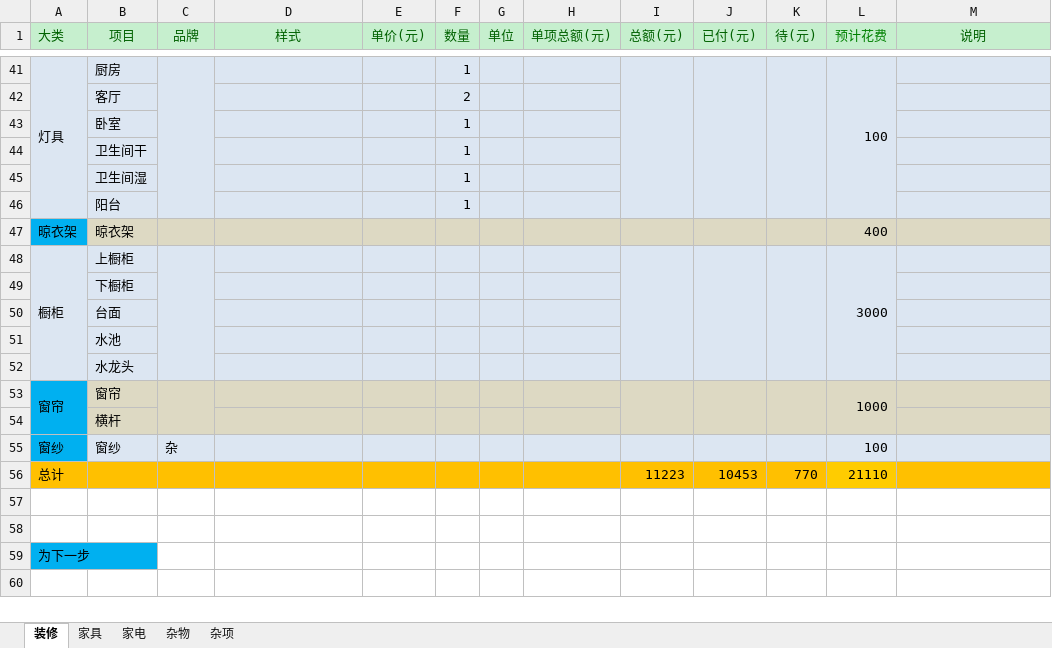
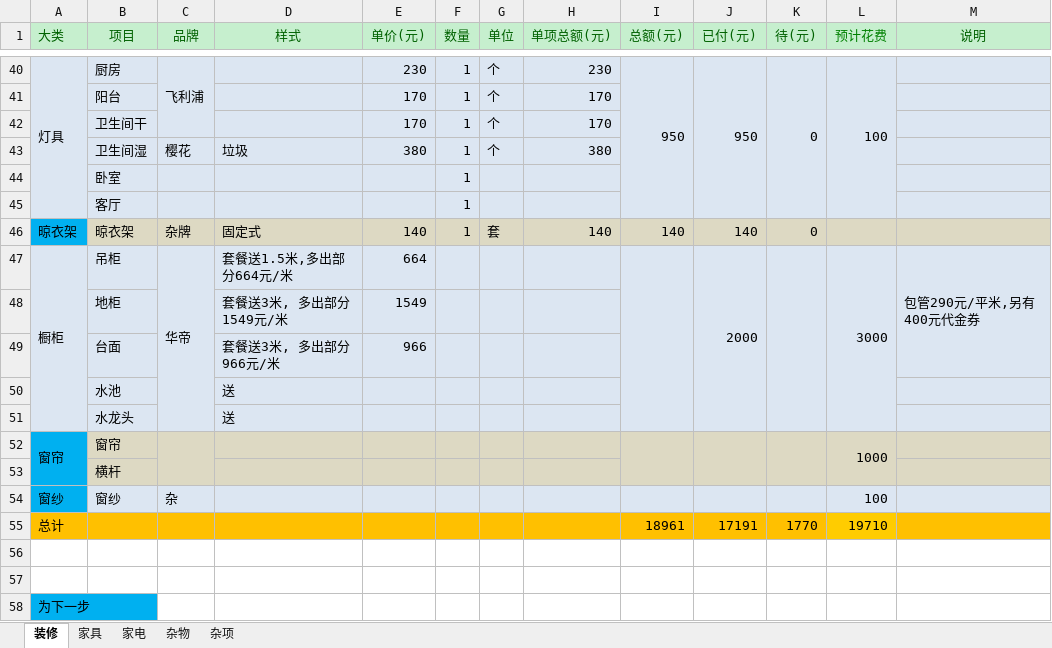
Before and after one commit to brian6peng/zhuangxiu, an Excel workbook: 装修费用.xlsx, sheet 装修, drawn as a sheet; only a part is shown, gaps mark what is left out; values as stored, in another font and other column widths than the file's, no borders; removed rows and columns are numbered as before the commit, all else as after; the diff covers the shown part only; the diff names each change by its address in the sheet, - before the commit and + after, or states it on an @@ line.

```diff
--- a/装修费用.xlsx (sheet 装修)
+++ b/装修费用.xlsx (sheet 装修)
-C40 (品牌): (empty)
+C40 (品牌): 飞利浦
-C41:C46 merged
+C40:C42 merged
-E40 (单价(元)): (empty)
+E40 (单价(元)): 230
-G40 (单位): (empty)
+G40 (单位): 个
-H40 (单项总额(元)): (empty)
+H40 (单项总额(元)): 230
-I40 (总额(元)): (empty)
+I40 (总额(元)): 950
-J40 (已付(元)): (empty)
+J40 (已付(元)): 950
-K40 (待(元)): (empty)
+K40 (待(元)): 0
-row 42:  | 客厅 |  |  |  | 2
+row 41:  | 阳台 |  |  | 170 | 1 | 个 | 170
+row 42:  | 卫生间干 |  |  | 170 | 1 | 个 | 170
+row 43:  | 卫生间湿 | 樱花 | 垃圾 | 380 | 1 | 个 | 380
-B45 (项目): 卫生间干
+B45 (项目): 客厅
-row 45:  | 卫生间湿 |  |  |  | 1
-row 46:  | 阳台 |  |  |  | 1
-row 47: 晾衣架 | 晾衣架 |  |  |  |  |  |  |  |  |  | 400
-row 48: 橱柜 | 上橱柜 |  |  |  |  |  |  |  |  |  | 3000
-row 49:  | 下橱柜
-row 50:  | 台面
-row 51:  | 水池
-row 52:  | 水龙头
+row 46: 晾衣架 | 晾衣架 | 杂牌 | 固定式 | 140 | 1 | 套 | 140 | 140 | 140 | 0
+row 47: 橱柜 | 吊柜 | 华帝 | 套餐送1.5米,多出部分664元/米 | 664 |  |  |  |  | 2000 |  | 3000 | 包管290元/平米,另有400元代金券
+row 48:  | 地柜 |  | 套餐送3米, 多出部分1549元/米 | 1549
+row 49:  | 台面 |  | 套餐送3米, 多出部分966元/米 | 966
+row 50:  | 水池 |  | 送
+row 51:  | 水龙头 |  | 送
-row 56: 总计 |  |  |  |  |  |  |  | 11223 | 10453 | 770 | 21110
+row 55: 总计 |  |  |  |  |  |  |  | 18961 | 17191 | 1770 | 19710
```
Also changed, not shown: 5 added rows, 6 removed rows, 14 edited cells, cell formats and merged cells elsewhere in this sheet, sheet 家具, sheet 家电, sheet 杂项.
